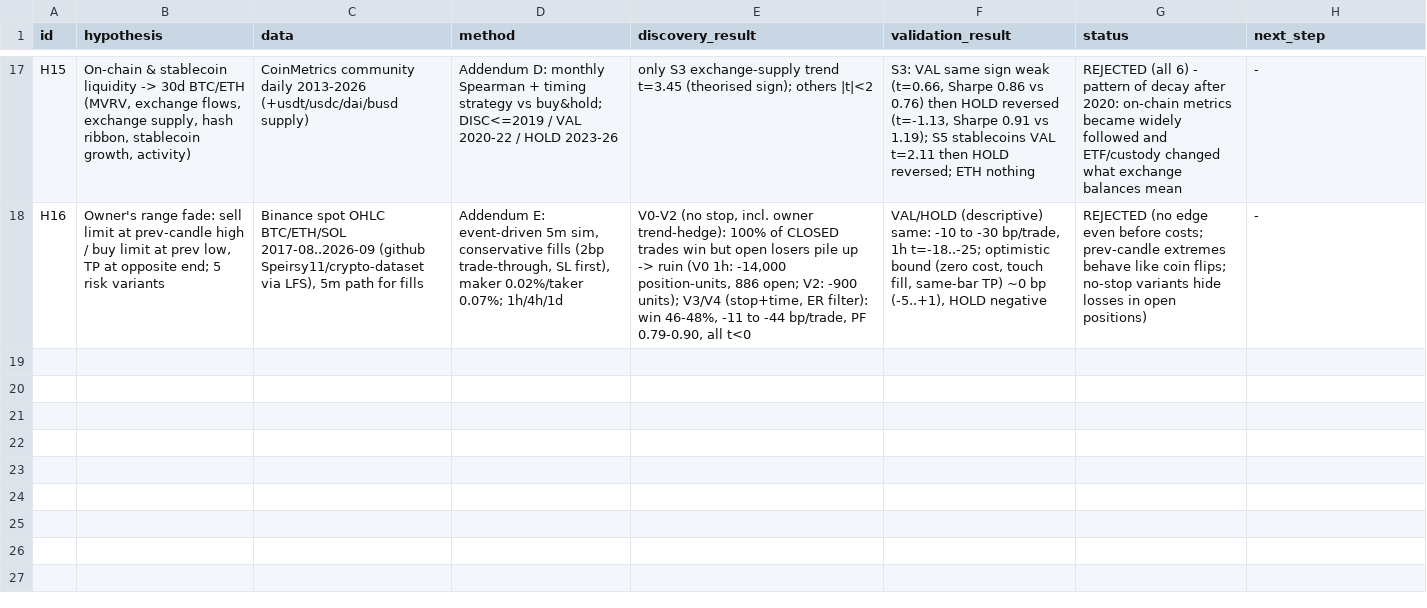
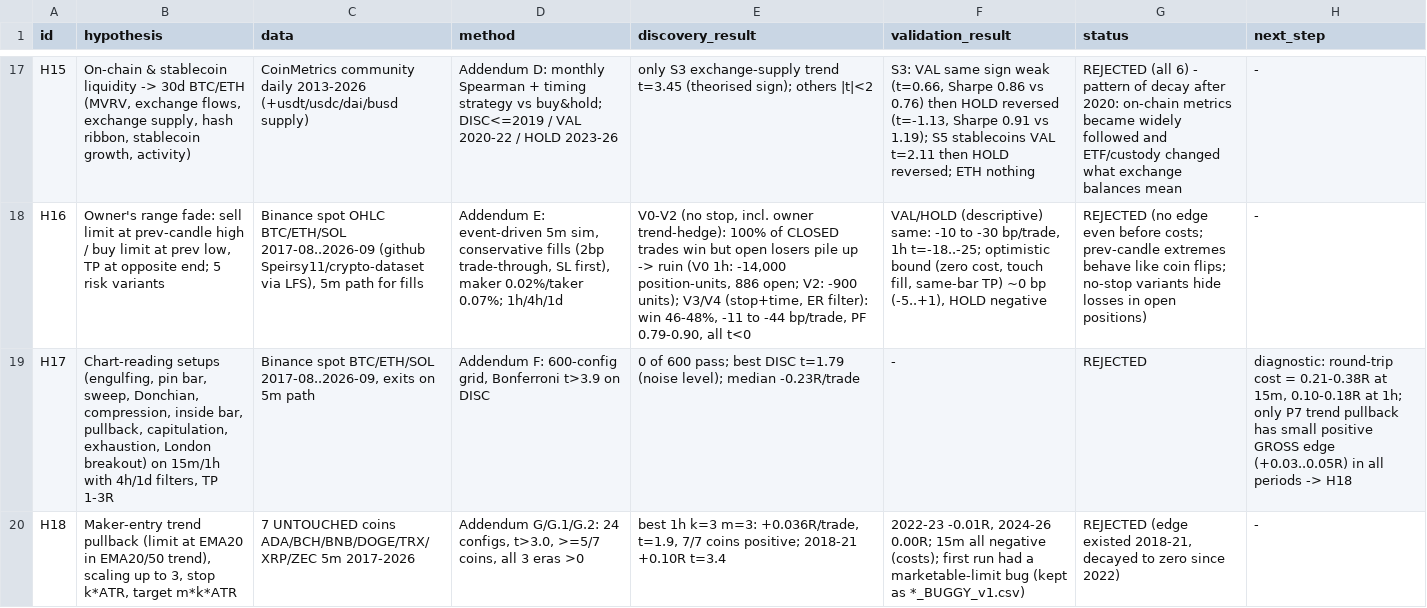
Before and after one commit to yuosef772424/crypto-signal-prediction, a CSV file: research/edge_discovery/hypothesis_log.csv, drawn as a sheet; only a part is shown, gaps mark what is left out; the diff names each change by its address in the sheet, - before the commit and + after, or states it on an @@ line.

```diff
--- a/research/edge_discovery/hypothesis_log.csv
+++ b/research/edge_discovery/hypothesis_log.csv
+row 19: H17 | Chart-reading setups (engulfing, pin bar, sweep, Donchian, compression, inside bar, pullback, capitulation, exhaustion, London breakout) on 15m/1h with 4h/1d filters, TP 1-3R | Binance spot BTC/ETH/SOL 2017-08..2026-09, exits on 5m path | Addendum F: 600-config grid, Bonferroni t>3.9 on DISC | 0 of 600 pass; best DISC t=1.79 (noise level); median -0.23R/trade | - | REJECTED | diagnostic: round-trip cost = 0.21-0.38R at 15m, 0.10-0.18R at 1h; only P7 trend pullback has small positive GROSS edge (+0.03..0.05R) in all periods -> H18
+row 20: H18 | Maker-entry trend pullback (limit at EMA20 in EMA20/50 trend), scaling up to 3, stop k*ATR, target m*k*ATR | 7 UNTOUCHED coins ADA/BCH/BNB/DOGE/TRX/XRP/ZEC 5m 2017-2026 | Addendum G/G.1/G.2: 24 configs, t>3.0, >=5/7 coins, all 3 eras >0 | best 1h k=3 m=3: +0.036R/trade, t=1.9, 7/7 coins positive; 2018-21 +0.10R t=3.4 | 2022-23 -0.01R, 2024-26 0.00R; 15m all negative (costs); first run had a marketable-limit bug (kept as *_BUGGY_v1.csv) | REJECTED (edge existed 2018-21, decayed to zero since 2022) | -
```
Also changed, not shown: 8 other files.
